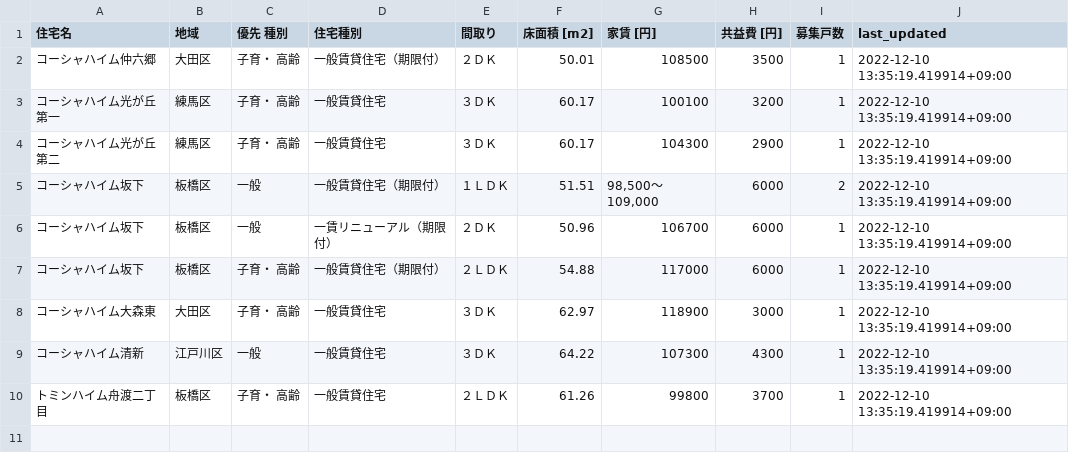
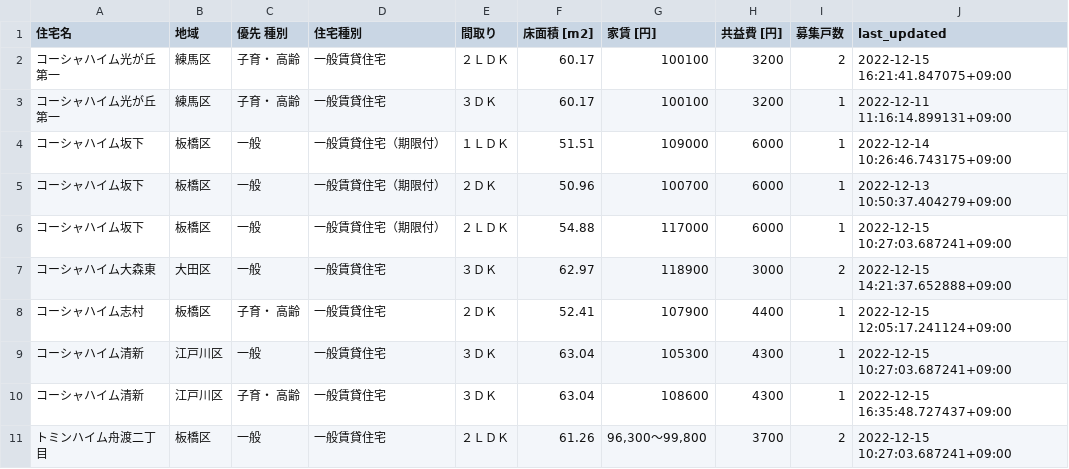
Before and after one commit to kj-9/jkk-py, a CSV file: state.csv, drawn as a sheet.

Commit message:
squash  from  Automatic data update

```diff
--- a/state.csv
+++ b/state.csv
@@ -1,10 +1,11 @@
 住宅名,地域,優先 種別,住宅種別,間取り,床面積 [m2],家賃 [円],共益費 [円],募集戸数,last_updated
-コーシャハイム仲六郷,大田区,子育・ 高齢,一般賃貸住宅（期限付）,２ＤＫ,50.01,108500,3500,1,2022-12-10 13:35:19.419914+09:00
-コーシャハイム光が丘第一,練馬区,子育・ 高齢,一般賃貸住宅,３ＤＫ,60.17,100100,3200,1,2022-12-10 13:35:19.419914+09:00
-コーシャハイム光が丘第二,練馬区,子育・ 高齢,一般賃貸住宅,３ＤＫ,60.17,104300,2900,1,2022-12-10 13:35:19.419914+09:00
-コーシャハイム坂下,板橋区,一般,一般賃貸住宅（期限付）,１ＬＤＫ,51.51,"98,500～109,000",6000,2,2022-12-10 13:35:19.419914+09:00
-コーシャハイム坂下,板橋区,一般,一賃リニューアル（期限付）,２ＤＫ,50.96,106700,6000,1,2022-12-10 13:35:19.419914+09:00
-コーシャハイム坂下,板橋区,子育・ 高齢,一般賃貸住宅（期限付）,２ＬＤＫ,54.88,117000,6000,1,2022-12-10 13:35:19.419914+09:00
-コーシャハイム大森東,大田区,子育・ 高齢,一般賃貸住宅,３ＤＫ,62.97,118900,3000,1,2022-12-10 13:35:19.419914+09:00
-コーシャハイム清新,江戸川区,一般,一般賃貸住宅,３ＤＫ,64.22,107300,4300,1,2022-12-10 13:35:19.419914+09:00
-トミンハイム舟渡二丁目,板橋区,子育・ 高齢,一般賃貸住宅,２ＬＤＫ,61.26,99800,3700,1,2022-12-10 13:35:19.419914+09:00
+コーシャハイム光が丘第一,練馬区,子育・ 高齢,一般賃貸住宅,２ＬＤＫ,60.17,100100,3200,2,2022-12-15 16:21:41.847075+09:00
+コーシャハイム光が丘第一,練馬区,子育・ 高齢,一般賃貸住宅,３ＤＫ,60.17,100100,3200,1,2022-12-11 11:16:14.899131+09:00
+コーシャハイム坂下,板橋区,一般,一般賃貸住宅（期限付）,１ＬＤＫ,51.51,109000,6000,1,2022-12-14 10:26:46.743175+09:00
+コーシャハイム坂下,板橋区,一般,一般賃貸住宅（期限付）,２ＤＫ,50.96,100700,6000,1,2022-12-13 10:50:37.404279+09:00
+コーシャハイム坂下,板橋区,一般,一般賃貸住宅（期限付）,２ＬＤＫ,54.88,117000,6000,1,2022-12-15 10:27:03.687241+09:00
+コーシャハイム大森東,大田区,一般,一般賃貸住宅,３ＤＫ,62.97,118900,3000,2,2022-12-15 14:21:37.652888+09:00
+コーシャハイム志村,板橋区,子育・ 高齢,一般賃貸住宅,２ＤＫ,52.41,107900,4400,1,2022-12-15 12:05:17.241124+09:00
+コーシャハイム清新,江戸川区,一般,一般賃貸住宅,３ＤＫ,63.04,105300,4300,1,2022-12-15 10:27:03.687241+09:00
+コーシャハイム清新,江戸川区,子育・ 高齢,一般賃貸住宅,３ＤＫ,63.04,108600,4300,1,2022-12-15 16:35:48.727437+09:00
+トミンハイム舟渡二丁目,板橋区,一般,一般賃貸住宅,２ＬＤＫ,61.26,"96,300～99,800",3700,2,2022-12-15 10:27:03.687241+09:00
```
